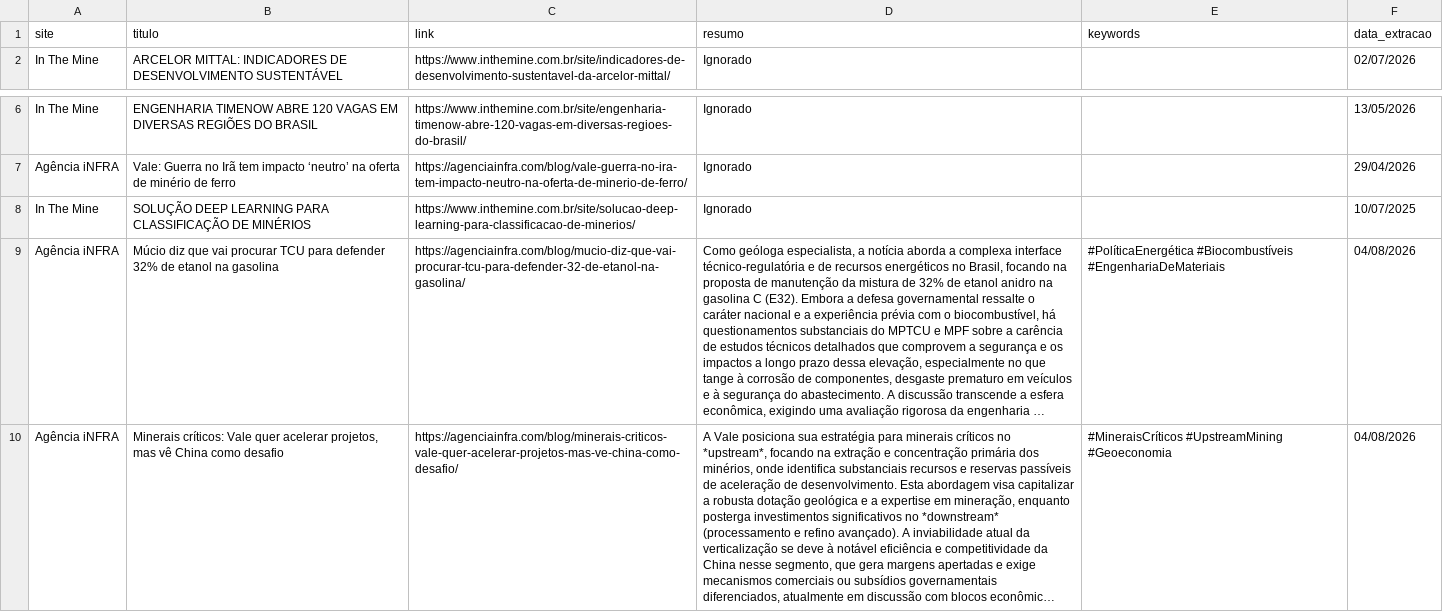
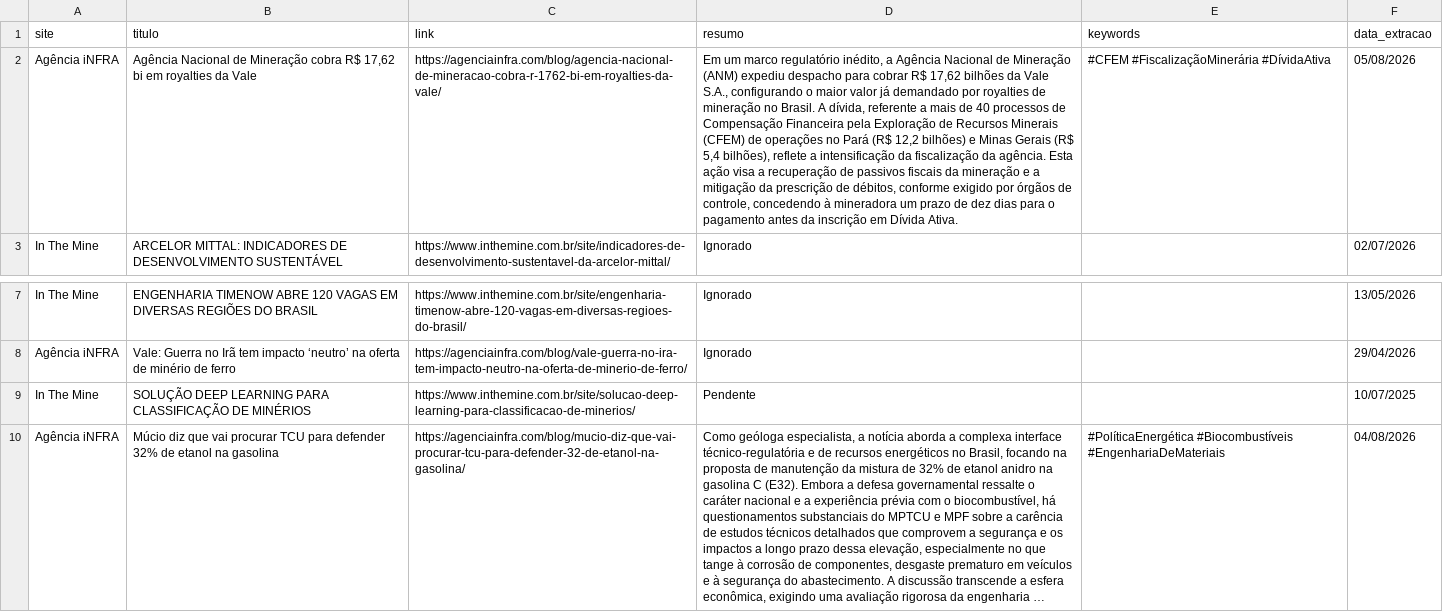
Before and after one commit to ceciliarabeloqr/radar-mineral, a CSV file: historico_noticias.csv, drawn as a sheet; only a part is shown, gaps mark what is left out; the shorter side is filled out with more unchanged rows; long unchanged cells end in …; addresses are those after the commit; the diff names each change by its address in the sheet, - before the commit and + after, or states it on an @@ line.

```diff
--- a/historico_noticias.csv
+++ b/historico_noticias.csv
+row 2: Agência iNFRA | Agência Nacional de Mineração cobra R$ 17,62 bi em royalties da Vale | https://agenciainfra.com/blog/agencia-nacional-de-mineracao-cobra-r-1762-bi-em-royalties-da-vale/ | Em um marco regulatório inédito, a Agência Nacional de Mineração (ANM) expediu despacho para cobrar R$ 17,62 bilhões da Vale S.A., configurando o maior valor já demandado por royalties de mineração no Brasil. A dívida, referente a mais de 40 processos de Compensação Financeira pela Exploração de Recursos Minerais (CFEM) de operações no Pará (R$ 12,2 bilhões) e Minas Gerais (R$ 5,4 bilhões), reflete a intensificação da fiscalização da agência. Esta ação visa a recuperação de passivos fiscais da mineração e a mitigação da prescrição de débitos, conforme exigido por órgãos de controle, concedendo à mineradora um prazo de dez dias para o pagamento antes da inscrição em Dívida Ativa. | #CFEM #FiscalizaçãoMinerária #DívidaAtiva | 05/08/2026
-D9 (resumo): Ignorado
+D9 (resumo): Pendente
```
Also changed, not shown: 1 other file.
